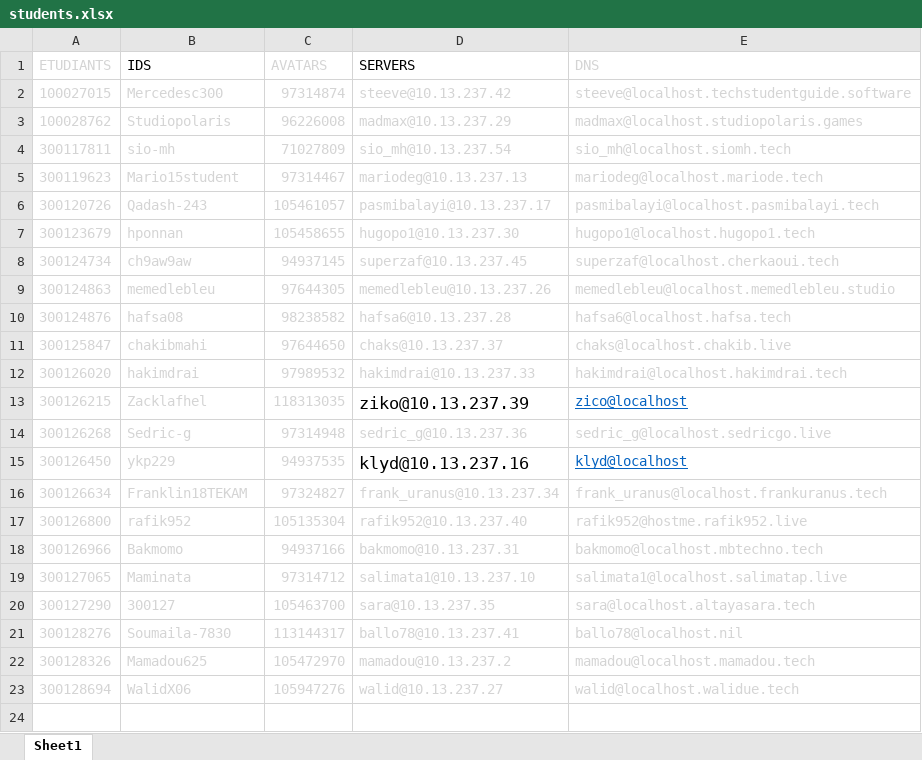
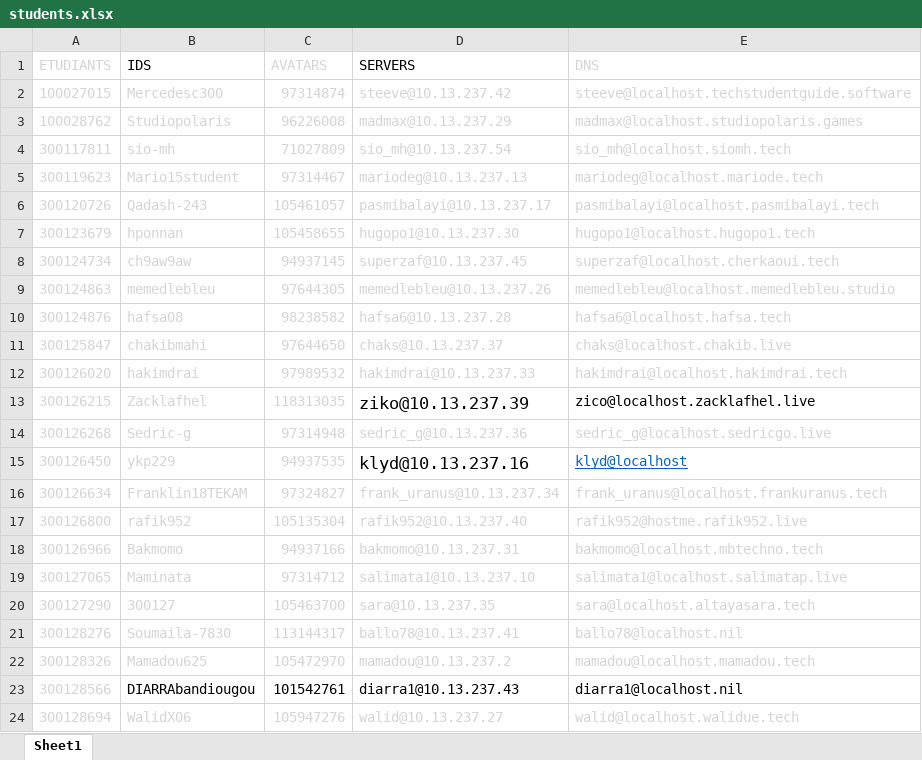
Before and after one commit to CollegeBoreal/INF1100-201-23H-02, an Excel workbook: .scripts/students.xlsx, sheet Sheet1, drawn as a sheet; values as stored, in another font and other column widths than the file's, no borders; the diff names each change by its address in the sheet, - before the commit and + after, or states it on an @@ line.

```diff
--- a/.scripts/students.xlsx (sheet Sheet1)
+++ b/.scripts/students.xlsx (sheet Sheet1)
-E13 (DNS): zico@localhost
+E13 (DNS): zico@localhost.zacklafhel.live
@@ E13 underline: on → off, text colour: #0563C1 → black @@
+row 23: 300128566 | DIARRAbandiougou | 101542761 | diarra1@10.13.237.43 | diarra1@localhost.nil
```
Also changed, not shown: 1 other file.
